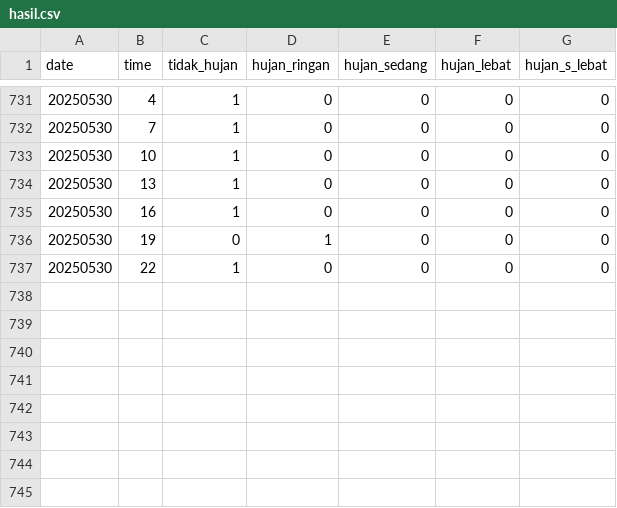
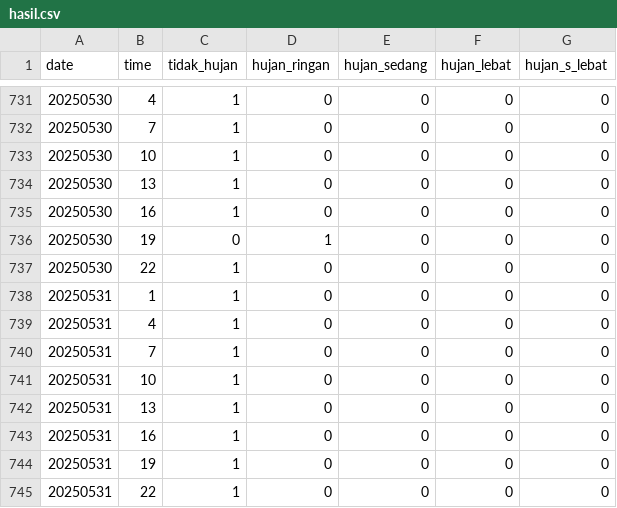
Before and after one commit to KonstanAftop/Rain-Classifier-WCPL-ITB, a CSV file: hasil.csv, drawn as a sheet; only a part is shown, gaps mark what is left out; the diff names each change by its address in the sheet, - before the commit and + after, or states it on an @@ line.

```diff
--- a/hasil.csv
+++ b/hasil.csv
+row 738: 20250531 | 1 | 1 | 0 | 0 | 0 | 0
+row 739: 20250531 | 4 | 1 | 0 | 0 | 0 | 0
+row 740: 20250531 | 7 | 1 | 0 | 0 | 0 | 0
+row 741: 20250531 | 10 | 1 | 0 | 0 | 0 | 0
+row 742: 20250531 | 13 | 1 | 0 | 0 | 0 | 0
+row 743: 20250531 | 16 | 1 | 0 | 0 | 0 | 0
+row 744: 20250531 | 19 | 1 | 0 | 0 | 0 | 0
+row 745: 20250531 | 22 | 1 | 0 | 0 | 0 | 0
```
Also changed, not shown: 1 other file.
